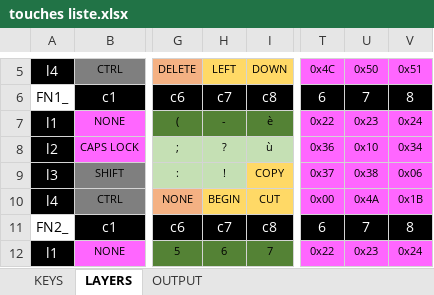
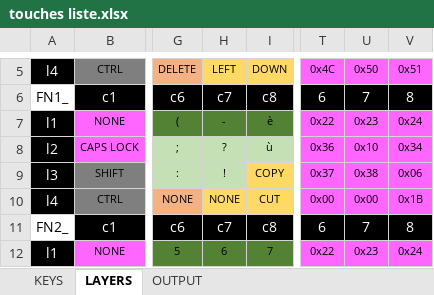
Before and after one commit to vincentBenet/keyboard_steamdeck, an Excel workbook: touches liste.xlsx, sheet LAYERS, drawn as a sheet; only a part is shown, gaps mark what is left out; values as stored, in another font and other column widths than the file's, no borders; conditional formats not drawn; the diff names each change by its address in the sheet, - before the commit and + after, or states it on an @@ line.

```diff
--- a/touches liste.xlsx (sheet LAYERS)
+++ b/touches liste.xlsx (sheet LAYERS)
-H10: BEGIN
+H10: NONE
-U10: 0x4A
+U10: 0x00
```
Also changed, not shown: sheet KEYS, sheet OUTPUT, 2 other files.
